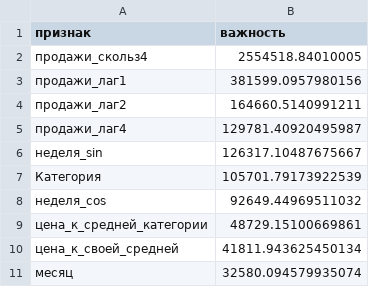
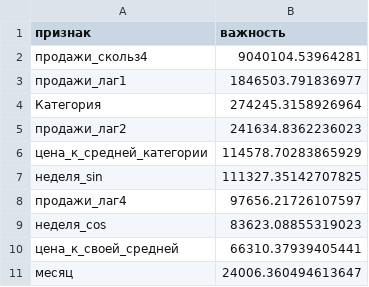
Before and after one commit to maksimkuksin/dynamic-pricing-thesis, a CSV file: reports/важность_признаков.csv, drawn as a sheet.

Commit message:
Переход на новый датасет B2C (835 155 строк): обновлены prepare_data, README и все отчёты

```diff
--- a/reports/важность_признаков.csv
+++ b/reports/важность_признаков.csv
@@ -1,11 +1,11 @@
 признак,важность
-продажи_скольз4,2554518.84010005
-продажи_лаг1,381599.0957980156
-продажи_лаг2,164660.5140991211
-продажи_лаг4,129781.40920495987
-неделя_sin,126317.10487675667
-Категория,105701.79173922539
-неделя_cos,92649.44969511032
-цена_к_средней_категории,48729.15100669861
-цена_к_своей_средней,41811.943625450134
-месяц,32580.094579935074
+продажи_скольз4,9040104.53964281
+продажи_лаг1,1846503.791836977
+Категория,274245.3158926964
+продажи_лаг2,241634.8362236023
+цена_к_средней_категории,114578.70283865929
+неделя_sin,111327.35142707825
+продажи_лаг4,97656.21726107597
+неделя_cos,83623.08855319023
+цена_к_своей_средней,66310.37939405441
+месяц,24006.360494613647
```
Also changed, not shown: 13 other files.
